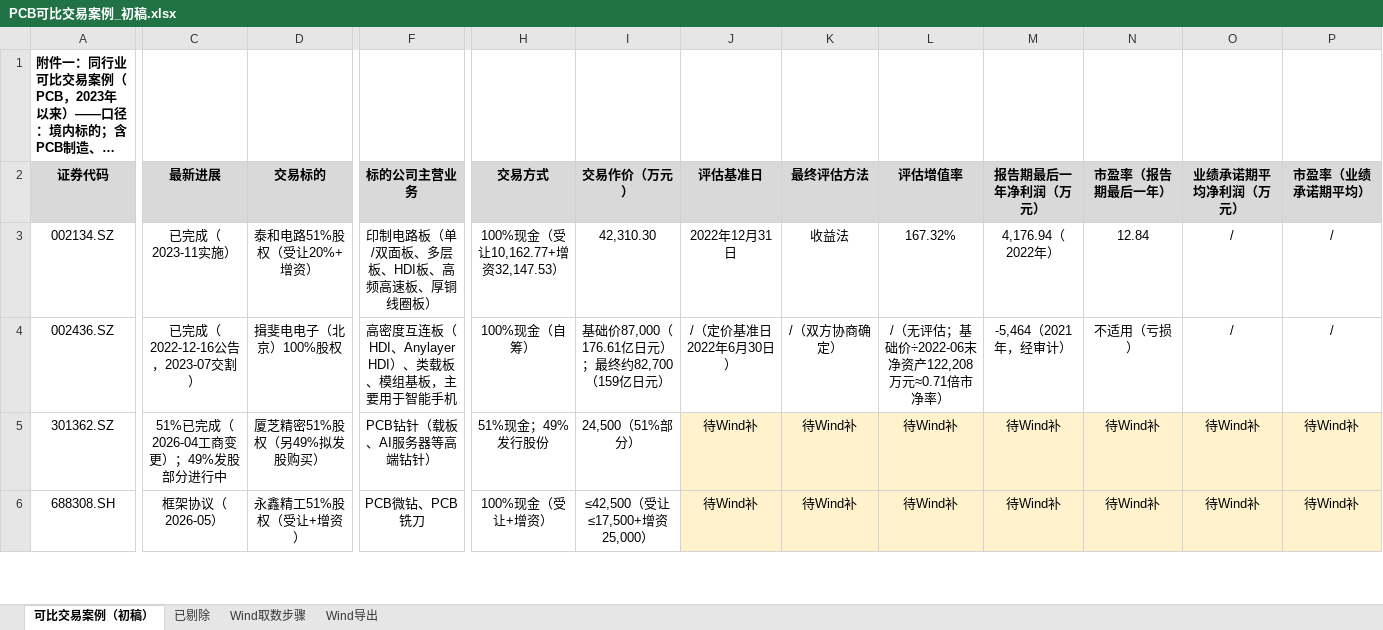
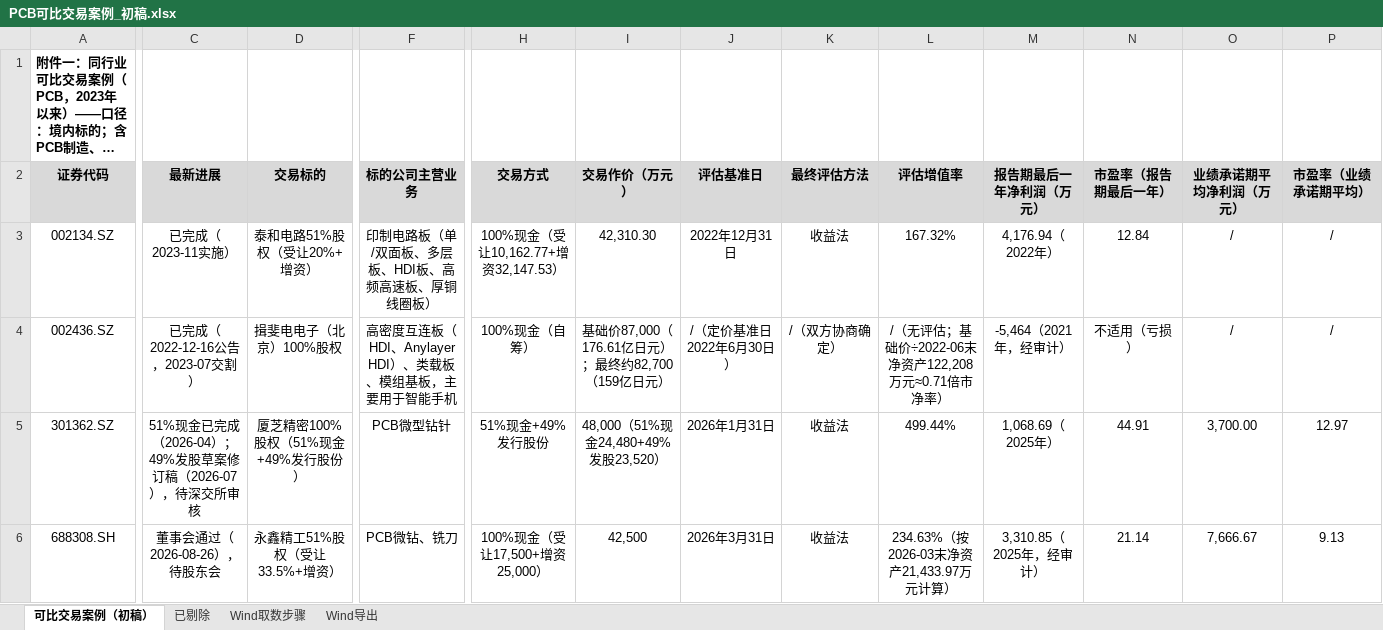
Before and after one commit to xid013-ux/JXD, an Excel workbook: output/PCB并购案例/PCB可比交易案例_初稿.xlsx, sheet 可比交易案例（初稿）, drawn as a sheet; only a part is shown, gaps mark what is left out; long unchanged cells end in …; values as stored, in another font and other column widths than the file's, no borders; the diff covers the shown part only; the diff names each change by its address in the sheet, - before the commit and + after, or states it on an @@ line.

```diff
--- a/output/PCB并购案例/PCB可比交易案例_初稿.xlsx (sheet 可比交易案例（初稿）)
+++ b/output/PCB并购案例/PCB可比交易案例_初稿.xlsx (sheet 可比交易案例（初稿）)
-C5 (最新进展): 51%已完成（2026-04工商变更）；49%发股部分进行中
+C5 (最新进展): 51%现金已完成（2026-04）；49%发股草案修订稿（2026-07），待深交所审核
-D5 (交易标的): 厦芝精密51%股权（另49%拟发股购买）
+D5 (交易标的): 厦芝精密100%股权（51%现金+49%发行股份）
-F5 (标的公司主营业务): PCB钻针（载板、AI服务器等高端钻针）
+F5 (标的公司主营业务): PCB微型钻针
-H5 (交易方式): 51%现金；49%发行股份
+H5 (交易方式): 51%现金+49%发行股份
-I5 (交易作价（万元）): 24,500（51%部分）
+I5 (交易作价（万元）): 48,000（51%现金24,480+49%发股23,520）
-J5 (评估基准日): 待Wind补
+J5 (评估基准日): 2026年1月31日
-J5:P6 fill: #FFF2CC
+J5:P6 fill: none
-K5:K6 (最终评估方法): 待Wind补
+K5:K6 (最终评估方法): 收益法
-L5 (评估增值率): 待Wind补
+L5 (评估增值率): 499.44%
-M5 (报告期最后一年净利润（万元）): 待Wind补
+M5 (报告期最后一年净利润（万元）): 1,068.69（2025年）
-N5 (市盈率（报告期最后一年）): 待Wind补
+N5 (市盈率（报告期最后一年）): 44.91
-O5 (业绩承诺期平均净利润（万元）): 待Wind补
+O5 (业绩承诺期平均净利润（万元）): 3,700.00
-P5 (市盈率（业绩承诺期平均）): 待Wind补
+P5 (市盈率（业绩承诺期平均）): 12.97
-C6 (最新进展): 框架协议（2026-05）
+C6 (最新进展): 董事会通过（2026-08-26），待股东会
-D6 (交易标的): 永鑫精工51%股权（受让+增资）
+D6 (交易标的): 永鑫精工51%股权（受让33.5%+增资）
-F6 (标的公司主营业务): PCB微钻、PCB铣刀
+F6 (标的公司主营业务): PCB微钻、铣刀
-H6 (交易方式): 100%现金（受让+增资）
+H6 (交易方式): 100%现金（受让17,500+增资25,000）
-I6 (交易作价（万元）): ≤42,500（受让≤17,500+增资25,000）
+I6 (交易作价（万元）): 42,500
-J6 (评估基准日): 待Wind补
+J6 (评估基准日): 2026年3月31日
-L6 (评估增值率): 待Wind补
+L6 (评估增值率): 234.63%（按2026-03末净资产21,433.97万元计算）
-M6 (报告期最后一年净利润（万元）): 待Wind补
+M6 (报告期最后一年净利润（万元）): 3,310.85（2025年，经审计）
-N6 (市盈率（报告期最后一年）): 待Wind补
+N6 (市盈率（报告期最后一年）): 21.14
-O6 (业绩承诺期平均净利润（万元）): 待Wind补
+O6 (业绩承诺期平均净利润（万元）): 7,666.67
-P6 (市盈率（业绩承诺期平均）): 待Wind补
+P6 (市盈率（业绩承诺期平均）): 9.13
```
Also changed, not shown: 15 edited cells and cell formats elsewhere in this sheet, 1 other file.
